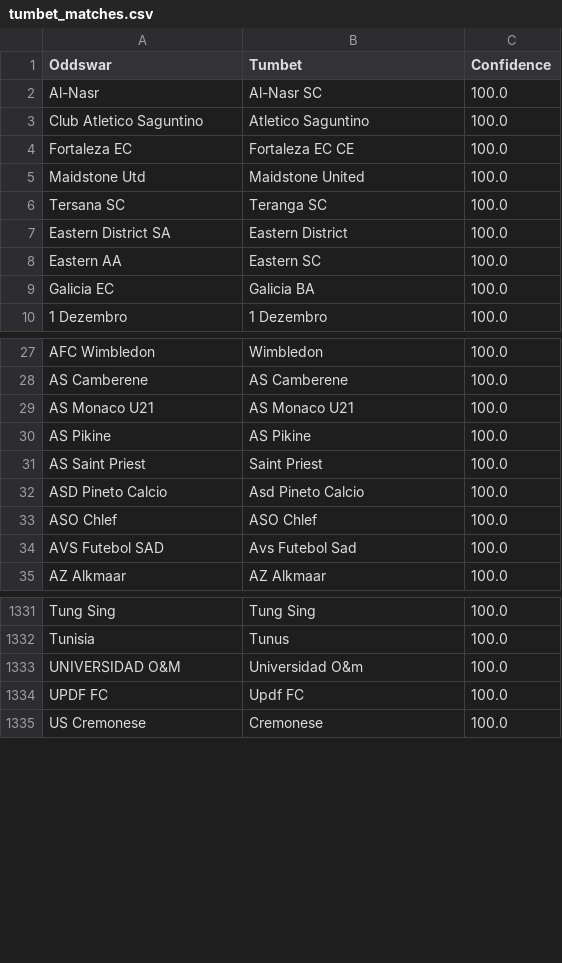
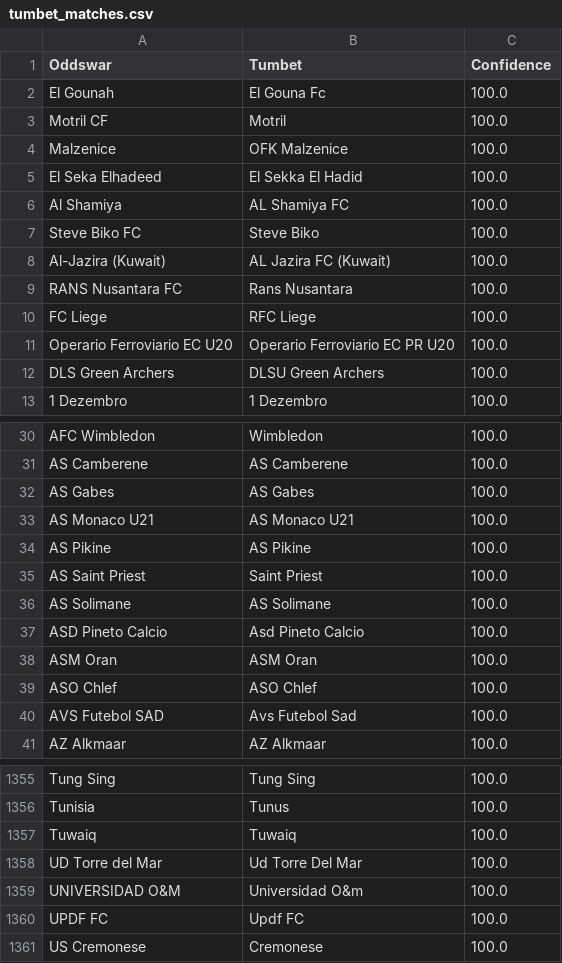
Before and after one commit to battalboy/harbi, a CSV file: tumbet_matches.csv, drawn as a sheet; only a part is shown, gaps mark what is left out; the diff covers the shown part only.

Commit message:
Update team matches CSVs and team names after manual verification (Roobet, Tumbet)

```diff
--- a/tumbet_matches.csv
+++ b/tumbet_matches.csv
@@ -1,10 +1,13 @@
 Oddswar,Tumbet,Confidence
-Al-Nasr,Al-Nasr SC,100.0
-Club Atletico Saguntino,Atletico Saguntino,100.0
-Fortaleza EC,Fortaleza EC CE,100.0
-Maidstone Utd,Maidstone United,100.0
-Tersana SC,Teranga SC,100.0
-Eastern District SA,Eastern District,100.0
-Eastern AA,Eastern SC,100.0
-Galicia EC,Galicia BA,100.0
+El Gounah,El Gouna Fc,100.0
+Motril CF,Motril,100.0
+Malzenice,OFK Malzenice,100.0
+El Seka Elhadeed,El Sekka El Hadid,100.0
+Al Shamiya,AL Shamiya FC,100.0
+Steve Biko FC,Steve Biko,100.0
+Al-Jazira (Kuwait),AL Jazira FC (Kuwait),100.0
+RANS Nusantara FC,Rans Nusantara,100.0
+FC Liege,RFC Liege,100.0
+Operario Ferroviario EC U20,Operario Ferroviario EC PR U20,100.0
+DLS Green Archers,DLSU Green Archers,100.0
 1 Dezembro,1 Dezembro,100.0
@@ -28,2 +31,3 @@ AFC Wimbledon,Wimbledon,100.0
 AS Camberene,AS Camberene,100.0
+AS Gabes,AS Gabes,100.0
 AS Monaco U21,AS Monaco U21,100.0
@@ -31,3 +35,5 @@ AS Pikine,AS Pikine,100.0
 AS Saint Priest,Saint Priest,100.0
+AS Solimane,AS Solimane,100.0
 ASD Pineto Calcio,Asd Pineto Calcio,100.0
+ASM Oran,ASM Oran,100.0
 ASO Chlef,ASO Chlef,100.0
@@ -1332,2 +1356,4 @@ Tung Sing,Tung Sing,100.0
 Tunisia,Tunus,100.0
+Tuwaiq,Tuwaiq,100.0
+UD Torre del Mar,Ud Torre Del Mar,100.0
 UNIVERSIDAD O&M,Universidad O&m,100.0
```
Also changed, not shown: 40 added rows, 12 removed rows, 17 moved rows and 1 edited cell elsewhere in this file, roobet_matches.csv, 5 other files.
